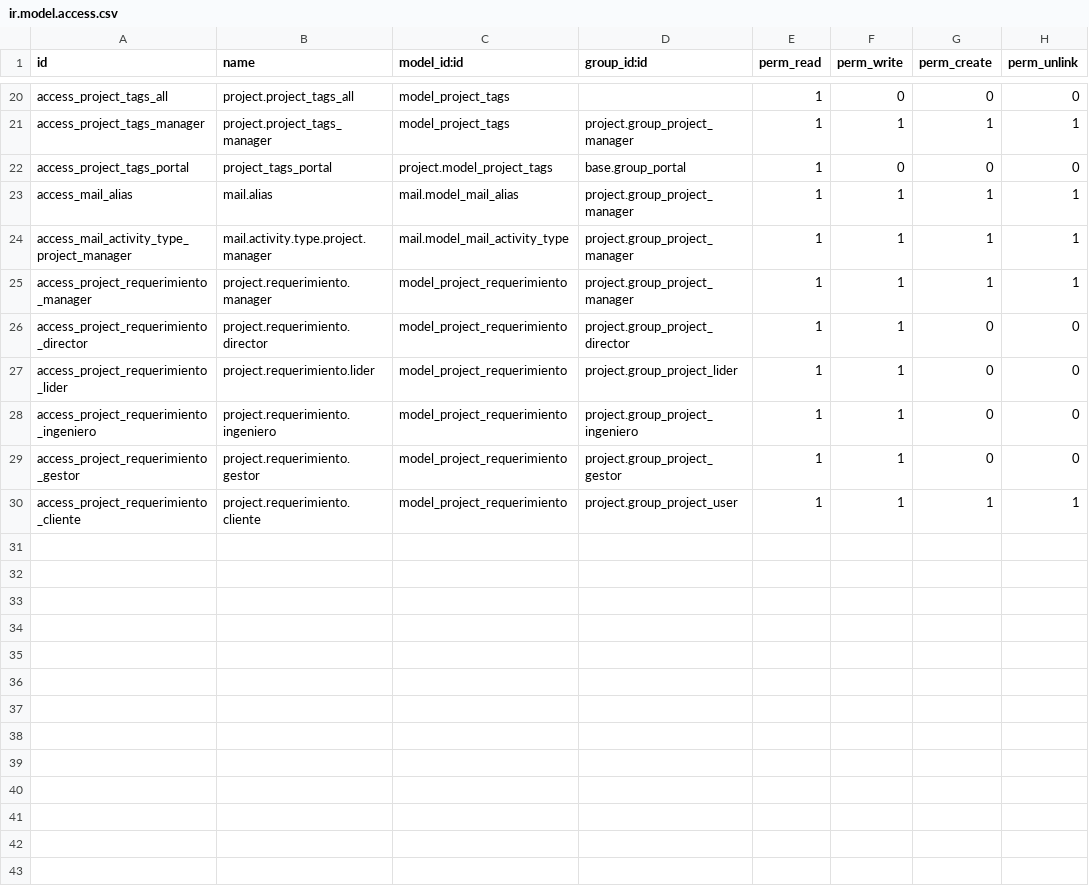
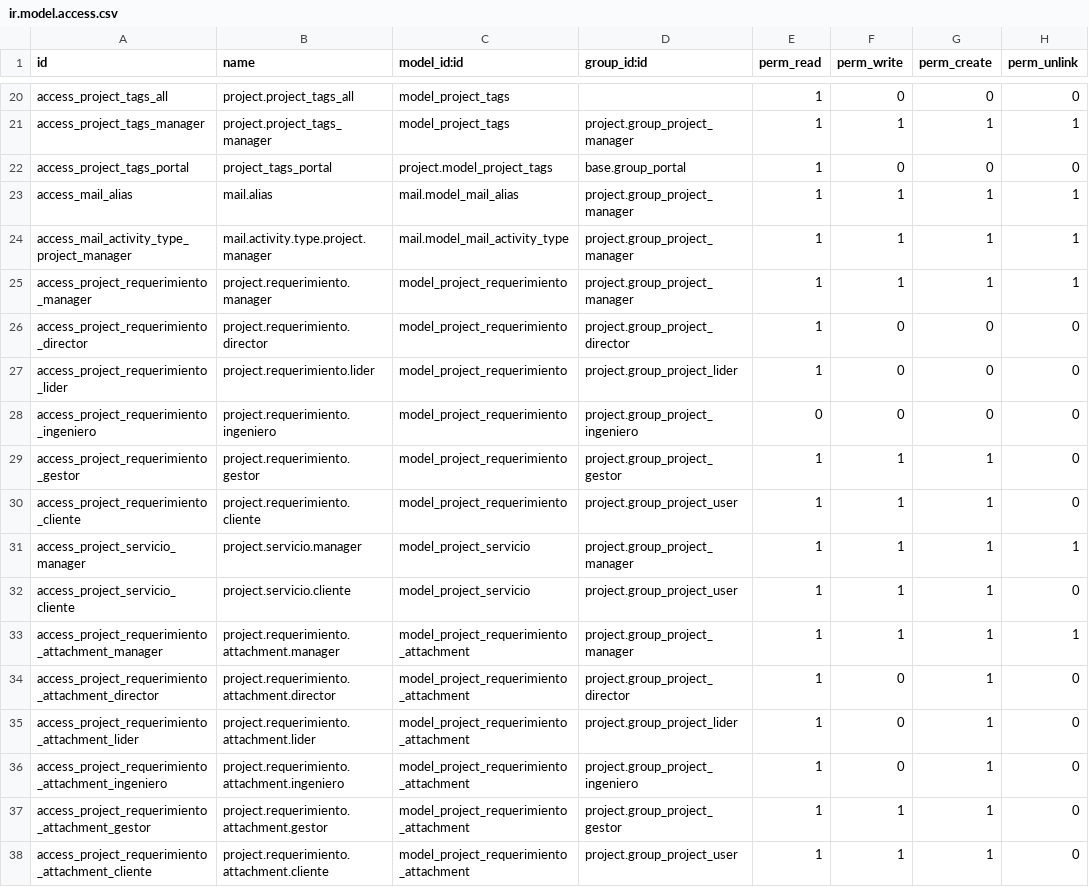
Before and after one commit to aldanae5498/odoo_maizal, a CSV file: project/security/ir.model.access.csv, drawn as a sheet; only a part is shown, gaps mark what is left out.

Commit message:
Update ir.model.access.csv

```diff
--- a/project/security/ir.model.access.csv
+++ b/project/security/ir.model.access.csv
@@ -25,6 +25,14 @@ access_mail_activity_type_project_manager,mail.activity.type.project.manager,mai
 access_project_requerimiento_manager,project.requerimiento.manager,model_project_requerimiento,project.group_project_manager,1,1,1,1
-access_project_requerimiento_director,project.requerimiento.director,model_project_requerimiento,project.group_project_director,1,1,0,0
-access_project_requerimiento_lider,project.requerimiento.lider,model_project_requerimiento,project.group_project_lider,1,1,0,0
-access_project_requerimiento_ingeniero,project.requerimiento.ingeniero,model_project_requerimiento,project.group_project_ingeniero,1,1,0,0
-access_project_requerimiento_gestor,project.requerimiento.gestor,model_project_requerimiento,project.group_project_gestor,1,1,0,0
-access_project_requerimiento_cliente,project.requerimiento.cliente,model_project_requerimiento,project.group_project_user,1,1,1,1
+access_project_requerimiento_director,project.requerimiento.director,model_project_requerimiento,project.group_project_director,1,0,0,0
+access_project_requerimiento_lider,project.requerimiento.lider,model_project_requerimiento,project.group_project_lider,1,0,0,0
+access_project_requerimiento_ingeniero,project.requerimiento.ingeniero,model_project_requerimiento,project.group_project_ingeniero,0,0,0,0
+access_project_requerimiento_gestor,project.requerimiento.gestor,model_project_requerimiento,project.group_project_gestor,1,1,1,0
+access_project_requerimiento_cliente,project.requerimiento.cliente,model_project_requerimiento,project.group_project_user,1,1,1,0
+access_project_servicio_manager,project.servicio.manager,model_project_servicio,project.group_project_manager,1,1,1,1
+access_project_servicio_cliente,project.servicio.cliente,model_project_servicio,project.group_project_user,1,1,1,0
+access_project_requerimiento_attachment_manager,project.requerimiento.attachment.manager,model_project_requerimiento_attachment,project.group_project_manager,1,1,1,1
+access_project_requerimiento_attachment_director,project.requerimiento.attachment.director,model_project_requerimiento_attachment,project.group_project_director,1,0,1,0
+access_project_requerimiento_attachment_lider,project.requerimiento.attachment.lider,model_project_requerimiento_attachment,project.group_project_lider,1,0,1,0
+access_project_requerimiento_attachment_ingeniero,project.requerimiento.attachment.ingeniero,model_project_requerimiento_attachment,project.group_project_ingeniero,1,0,1,0
+access_project_requerimiento_attachment_gestor,project.requerimiento.attachment.gestor,model_project_requerimiento_attachment,project.group_project_gestor,1,1,1,0
+access_project_requerimiento_attachment_cliente,project.requerimiento.attachment.cliente,model_project_requerimiento_attachment,project.group_project_user,1,1,1,0
```
